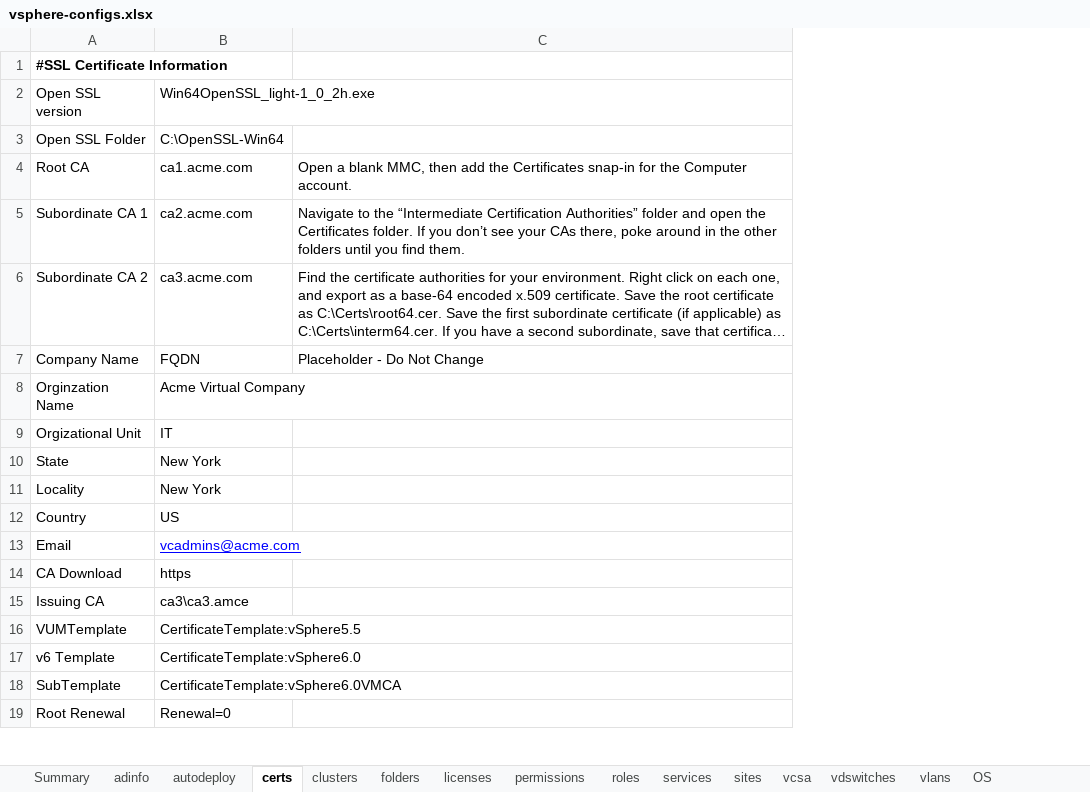
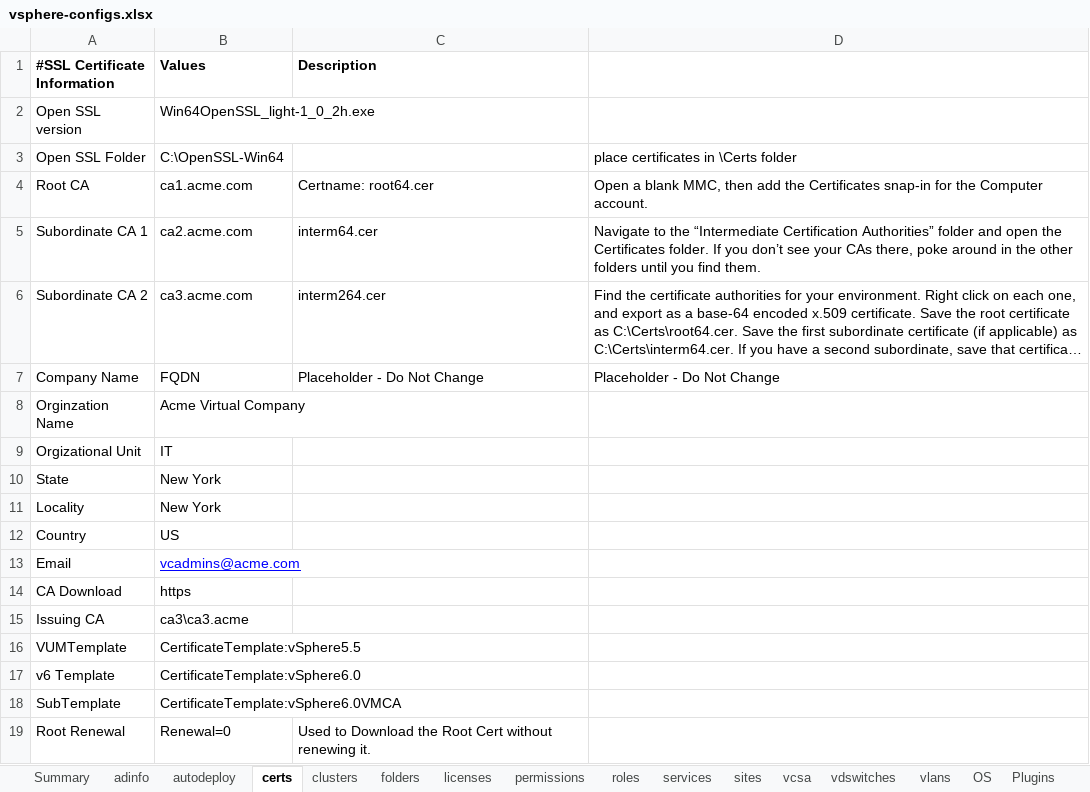
Before and after one commit to Vanarga/vmware, an Excel workbook: vsphere-configs.xlsx, sheet certs, drawn as a sheet; only a part is shown; long unchanged cells end in …; values as stored, in another font and other column widths than the file's, no borders; addresses are those after the commit; the diff names each change by its address in the sheet, - before the commit and + after, or states it on an @@ line.

```diff
--- a/vsphere-configs.xlsx (sheet certs)
+++ b/vsphere-configs.xlsx (sheet certs)
+sheet tab: Plugins
+column C (Description), rows 4-19: Certname: root64.cer | interm64.cer | interm264.cer | Placeholder - Do Not Change |  |  |  |  |  |  |  |  |  |  |  | Used to Download the Root Cert without renewing it.
-B1: (empty)
+B1: Values
-D3: (empty)
+D3: place certificates in \Certs folder
-B15 (Values): ca3\ca3.amce
+B15 (Values): ca3\ca3.acme
```
Also changed, not shown: sheet vdswitches, sheet clusters, sheet OS, sheet services, sheet adinfo, sheet folders, 7 more sheets.
